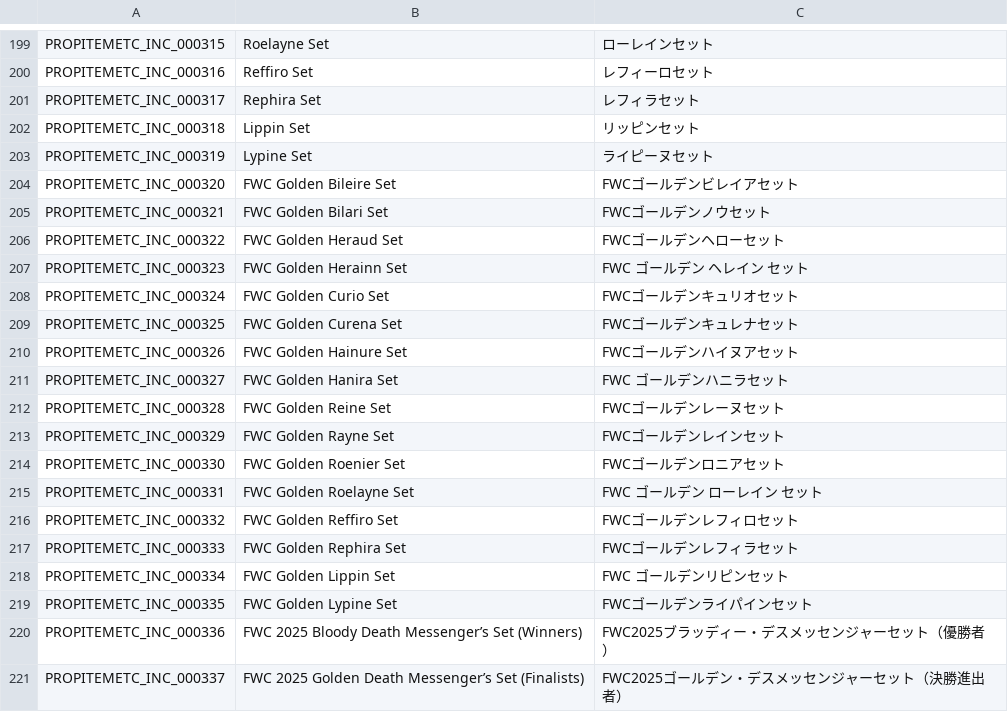
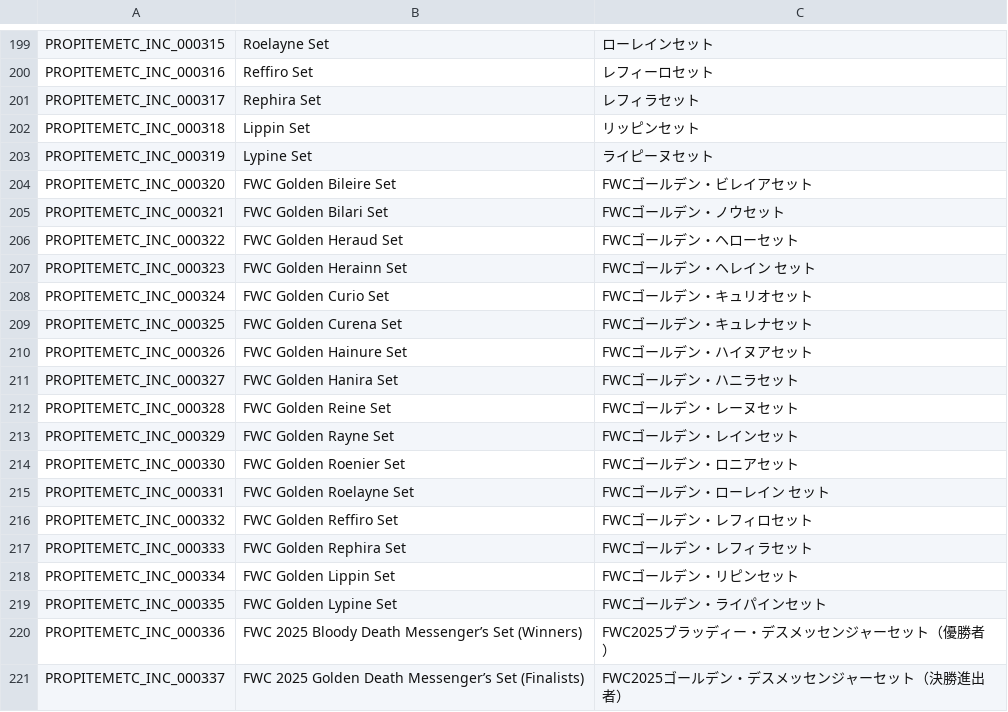
Before and after one commit to rica-augur/Flyff-Universe-Translations, a CSV file: Japanese/EquipSets.csv, drawn as a sheet; only a part is shown, gaps mark what is left out; the diff covers the shown part only.

```diff
--- a/Japanese/EquipSets.csv
+++ b/Japanese/EquipSets.csv
@@ -203,18 +203,18 @@ PROPITEMETC_INC_000318,Lippin Set,リッピンセット
 PROPITEMETC_INC_000319,Lypine Set,ライピーヌセット
-PROPITEMETC_INC_000320,FWC Golden Bileire Set,FWCゴールデンビレイアセット
-PROPITEMETC_INC_000321,FWC Golden Bilari Set,FWCゴールデンノウセット
-PROPITEMETC_INC_000322,FWC Golden Heraud Set,FWCゴールデンヘローセット
-PROPITEMETC_INC_000323,FWC Golden Herainn Set,FWC ゴールデン ヘレイン セット
-PROPITEMETC_INC_000324,FWC Golden Curio Set,FWCゴールデンキュリオセット
-PROPITEMETC_INC_000325,FWC Golden Curena Set,FWCゴールデンキュレナセット
-PROPITEMETC_INC_000326,FWC Golden Hainure Set,FWCゴールデンハイヌアセット
-PROPITEMETC_INC_000327,FWC Golden Hanira Set,FWC ゴールデンハニラセット
-PROPITEMETC_INC_000328,FWC Golden Reine Set,FWCゴールデンレーヌセット
-PROPITEMETC_INC_000329,FWC Golden Rayne Set,FWCゴールデンレインセット
-PROPITEMETC_INC_000330,FWC Golden Roenier Set,FWCゴールデンロニアセット
-PROPITEMETC_INC_000331,FWC Golden Roelayne Set,FWC ゴールデン ローレイン セット
-PROPITEMETC_INC_000332,FWC Golden Reffiro Set,FWCゴールデンレフィロセット
-PROPITEMETC_INC_000333,FWC Golden Rephira Set,FWCゴールデンレフィラセット
-PROPITEMETC_INC_000334,FWC Golden Lippin Set,FWC ゴールデンリピンセット
-PROPITEMETC_INC_000335,FWC Golden Lypine Set,FWCゴールデンライパインセット
+PROPITEMETC_INC_000320,FWC Golden Bileire Set,FWCゴールデン・ビレイアセット
+PROPITEMETC_INC_000321,FWC Golden Bilari Set,FWCゴールデン・ノウセット
+PROPITEMETC_INC_000322,FWC Golden Heraud Set,FWCゴールデン・ヘローセット
+PROPITEMETC_INC_000323,FWC Golden Herainn Set,FWCゴールデン・ヘレイン セット
+PROPITEMETC_INC_000324,FWC Golden Curio Set,FWCゴールデン・キュリオセット
+PROPITEMETC_INC_000325,FWC Golden Curena Set,FWCゴールデン・キュレナセット
+PROPITEMETC_INC_000326,FWC Golden Hainure Set,FWCゴールデン・ハイヌアセット
+PROPITEMETC_INC_000327,FWC Golden Hanira Set,FWCゴールデン・ハニラセット
+PROPITEMETC_INC_000328,FWC Golden Reine Set,FWCゴールデン・レーヌセット
+PROPITEMETC_INC_000329,FWC Golden Rayne Set,FWCゴールデン・レインセット
+PROPITEMETC_INC_000330,FWC Golden Roenier Set,FWCゴールデン・ロニアセット
+PROPITEMETC_INC_000331,FWC Golden Roelayne Set,FWCゴールデン・ローレイン セット
+PROPITEMETC_INC_000332,FWC Golden Reffiro Set,FWCゴールデン・レフィロセット
+PROPITEMETC_INC_000333,FWC Golden Rephira Set,FWCゴールデン・レフィラセット
+PROPITEMETC_INC_000334,FWC Golden Lippin Set,FWCゴールデン・リピンセット
+PROPITEMETC_INC_000335,FWC Golden Lypine Set,FWCゴールデン・ライパインセット
 PROPITEMETC_INC_000336,FWC 2025 Bloody Death Messenger’s Set (Winners),FWC2025ブラッディー・デスメッセンジャーセット（優勝者）
```
Also changed, not shown: 56 edited cells elsewhere in this file.
